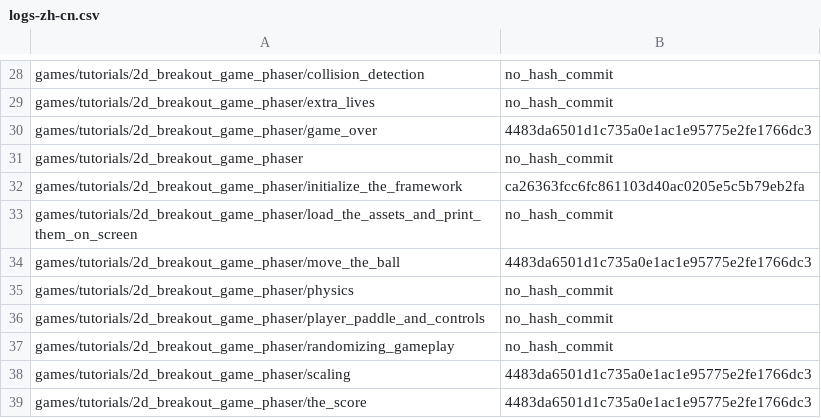
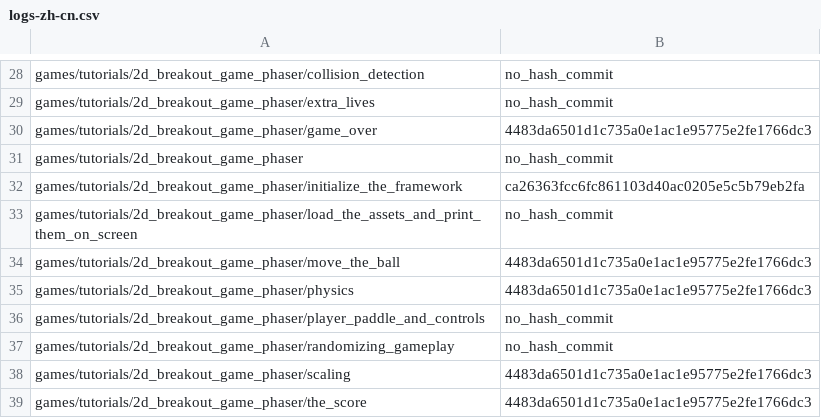
Before and after one commit to tristantheb/history-content-stats, a CSV file: history/logs-zh-cn.csv, drawn as a sheet; only a part is shown, gaps mark what is left out.

Commit message:
sync(data): synchronize repositories data (#555)

```diff
--- a/history/logs-zh-cn.csv
+++ b/history/logs-zh-cn.csv
@@ -34,3 +34,3 @@ games/tutorials/2d_breakout_game_phaser/load_the_assets_and_print_them_on_screen
 games/tutorials/2d_breakout_game_phaser/move_the_ball,4483da6501d1c735a0e1ac1e95775e2fe1766dc3
-games/tutorials/2d_breakout_game_phaser/physics,no_hash_commit
+games/tutorials/2d_breakout_game_phaser/physics,4483da6501d1c735a0e1ac1e95775e2fe1766dc3
 games/tutorials/2d_breakout_game_phaser/player_paddle_and_controls,no_hash_commit
```
Also changed, not shown: statistics/parity-de.csv, statistics/parity-es.csv, 8 other files.
